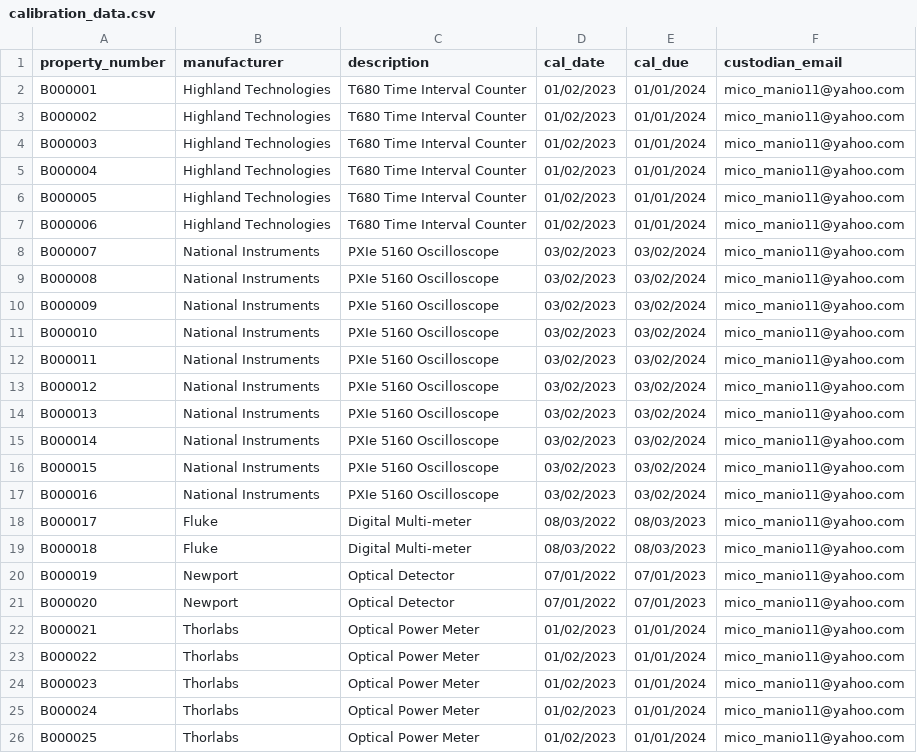
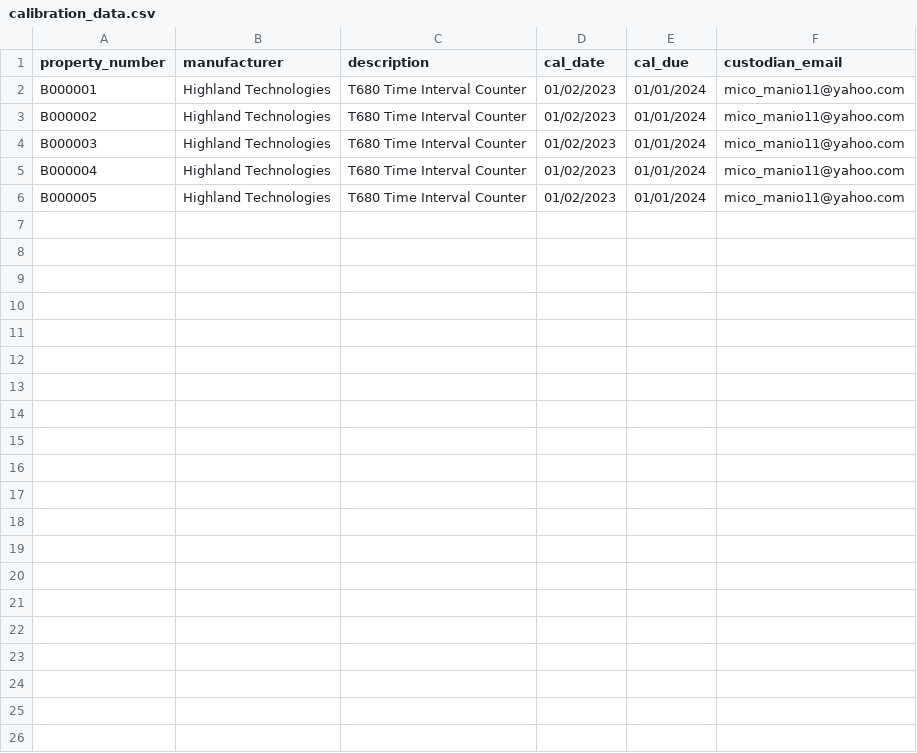
Before and after one commit to Falaffle/NCLAB_Capstone, a CSV file: calibration_data.csv, drawn as a sheet; the diff names each change by its address in the sheet, - before the commit and + after, or states it on an @@ line.

```diff
--- a/calibration_data.csv
+++ b/calibration_data.csv
-row 7: B000006 | Highland Technologies | T680 Time Interval Counter | 01/02/2023 | 01/01/2024 | mico_manio11@yahoo.com
-row 8: B000007 | National Instruments | PXIe 5160 Oscilloscope | 03/02/2023 | 03/02/2024 | mico_manio11@yahoo.com
-row 9: B000008 | National Instruments | PXIe 5160 Oscilloscope | 03/02/2023 | 03/02/2024 | mico_manio11@yahoo.com
-row 10: B000009 | National Instruments | PXIe 5160 Oscilloscope | 03/02/2023 | 03/02/2024 | mico_manio11@yahoo.com
-row 11: B000010 | National Instruments | PXIe 5160 Oscilloscope | 03/02/2023 | 03/02/2024 | mico_manio11@yahoo.com
-row 12: B000011 | National Instruments | PXIe 5160 Oscilloscope | 03/02/2023 | 03/02/2024 | mico_manio11@yahoo.com
-row 13: B000012 | National Instruments | PXIe 5160 Oscilloscope | 03/02/2023 | 03/02/2024 | mico_manio11@yahoo.com
-row 14: B000013 | National Instruments | PXIe 5160 Oscilloscope | 03/02/2023 | 03/02/2024 | mico_manio11@yahoo.com
-row 15: B000014 | National Instruments | PXIe 5160 Oscilloscope | 03/02/2023 | 03/02/2024 | mico_manio11@yahoo.com
-row 16: B000015 | National Instruments | PXIe 5160 Oscilloscope | 03/02/2023 | 03/02/2024 | mico_manio11@yahoo.com
-row 17: B000016 | National Instruments | PXIe 5160 Oscilloscope | 03/02/2023 | 03/02/2024 | mico_manio11@yahoo.com
-row 18: B000017 | Fluke | Digital Multi-meter | 08/03/2022 | 08/03/2023 | mico_manio11@yahoo.com
-row 19: B000018 | Fluke | Digital Multi-meter | 08/03/2022 | 08/03/2023 | mico_manio11@yahoo.com
-row 20: B000019 | Newport | Optical Detector | 07/01/2022 | 07/01/2023 | mico_manio11@yahoo.com
-row 21: B000020 | Newport | Optical Detector | 07/01/2022 | 07/01/2023 | mico_manio11@yahoo.com
-row 22: B000021 | Thorlabs | Optical Power Meter | 01/02/2023 | 01/01/2024 | mico_manio11@yahoo.com
-row 23: B000022 | Thorlabs | Optical Power Meter | 01/02/2023 | 01/01/2024 | mico_manio11@yahoo.com
-row 24: B000023 | Thorlabs | Optical Power Meter | 01/02/2023 | 01/01/2024 | mico_manio11@yahoo.com
-row 25: B000024 | Thorlabs | Optical Power Meter | 01/02/2023 | 01/01/2024 | mico_manio11@yahoo.com
-row 26: B000025 | Thorlabs | Optical Power Meter | 01/02/2023 | 01/01/2024 | mico_manio11@yahoo.com
```
Also changed, not shown: 7 other files.
